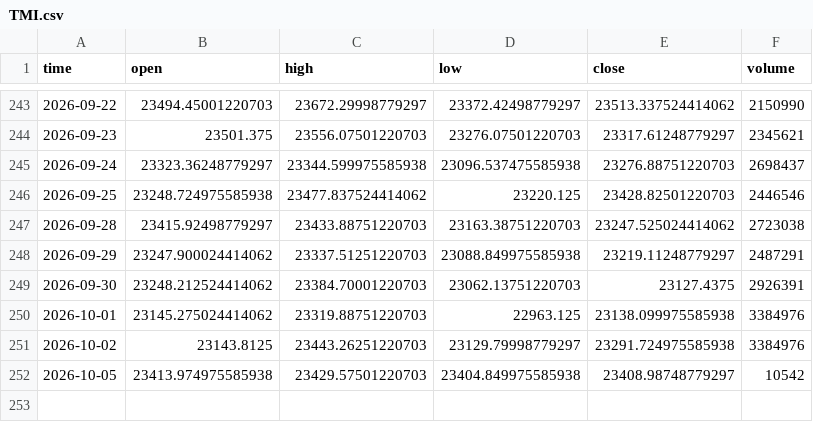
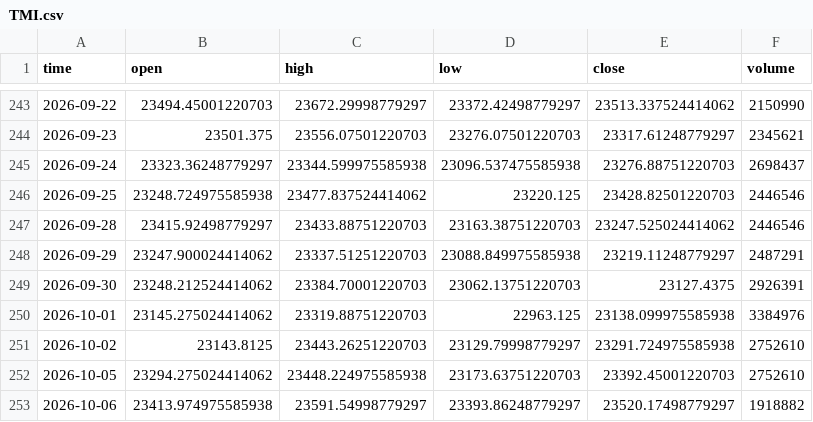
Before and after one commit to dgalaska1/TMI, a CSV file: data/TMI.csv, drawn as a sheet; only a part is shown, gaps mark what is left out.

```diff
--- a/data/TMI.csv
+++ b/data/TMI.csv
@@ -246,3 +246,3 @@ time,open,high,low,close,volume
 2026-09-25,23248.724975585938,23477.837524414062,23220.125,23428.82501220703,2446546
-2026-09-28,23415.92498779297,23433.88751220703,23163.38751220703,23247.525024414062,2723038
+2026-09-28,23415.92498779297,23433.88751220703,23163.38751220703,23247.525024414062,2446546
 2026-09-29,23247.900024414062,23337.51251220703,23088.849975585938,23219.11248779297,2487291
@@ -250,3 +250,4 @@ time,open,high,low,close,volume
 2026-10-01,23145.275024414062,23319.88751220703,22963.125,23138.099975585938,3384976
-2026-10-02,23143.8125,23443.26251220703,23129.79998779297,23291.724975585938,3384976
-2026-10-05,23413.974975585938,23429.57501220703,23404.849975585938,23408.98748779297,10542
+2026-10-02,23143.8125,23443.26251220703,23129.79998779297,23291.724975585938,2752610
+2026-10-05,23294.275024414062,23448.224975585938,23173.63751220703,23392.45001220703,2752610
+2026-10-06,23413.974975585938,23591.54998779297,23393.86248779297,23520.17498779297,1918882
```
